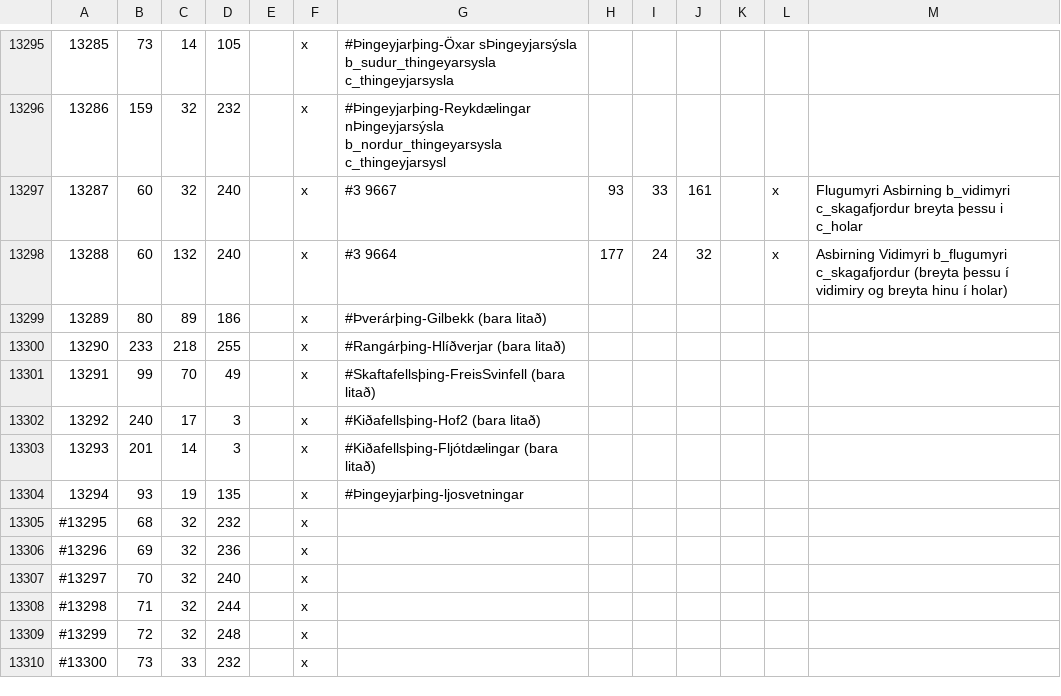
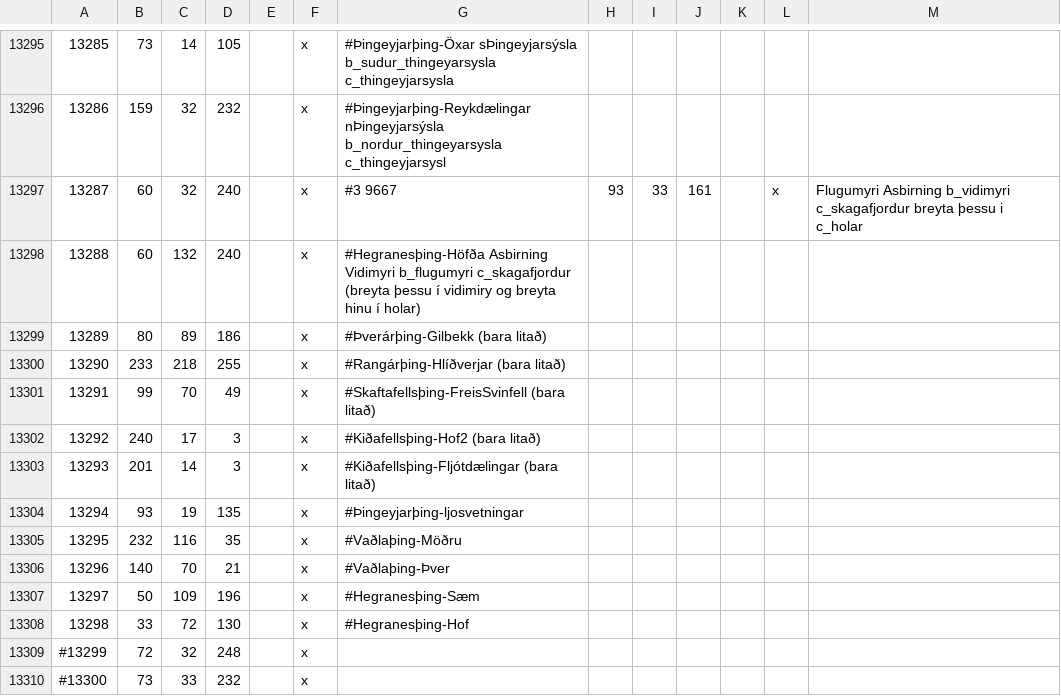
Before and after one commit to Duergur/Old-Covenant, a CSV file: map_data/definition.csv, drawn as a sheet; only a part is shown, gaps mark what is left out.

Commit message:
all provinces should be added into definit

```diff
--- a/map_data/definition.csv
+++ b/map_data/definition.csv
@@ -13297,3 +13297,3 @@
 13287;60;32;240;;x; #3 9667;93;33;161;;x; Flugumyri Asbirning b_vidimyri c_skagafjordur breyta þessu i c_holar
-13288;60;132;240;;x; #3 9664;177;24;32;;x; Asbirning Vidimyri b_flugumyri c_skagafjordur (breyta þessu í vidimiry og breyta hinu í holar)
+13288;60;132;240;;x; #Hegranesþing-Höfða Asbirning Vidimyri b_flugumyri c_skagafjordur (breyta þessu í vidimiry og breyta hinu í holar)
 13289;80;89;186;;x; #Þverárþing-Gilbekk (bara litað)
@@ -13304,6 +13304,6 @@
 13294;93;19;135;;x; #Þingeyjarþing-ljosvetningar
-#13295;68;32;232;;x;
-#13296;69;32;236;;x;
-#13297;70;32;240;;x;
-#13298;71;32;244;;x;
+13295;232;116;35;;x; #Vaðlaþing-Möðru
+13296;140;70;21;;x; #Vaðlaþing-Þver
+13297;50;109;196;;x; #Hegranesþing-Sæm
+13298;33;72;130;;x; #Hegranesþing-Hof
 #13299;72;32;248;;x;
```
